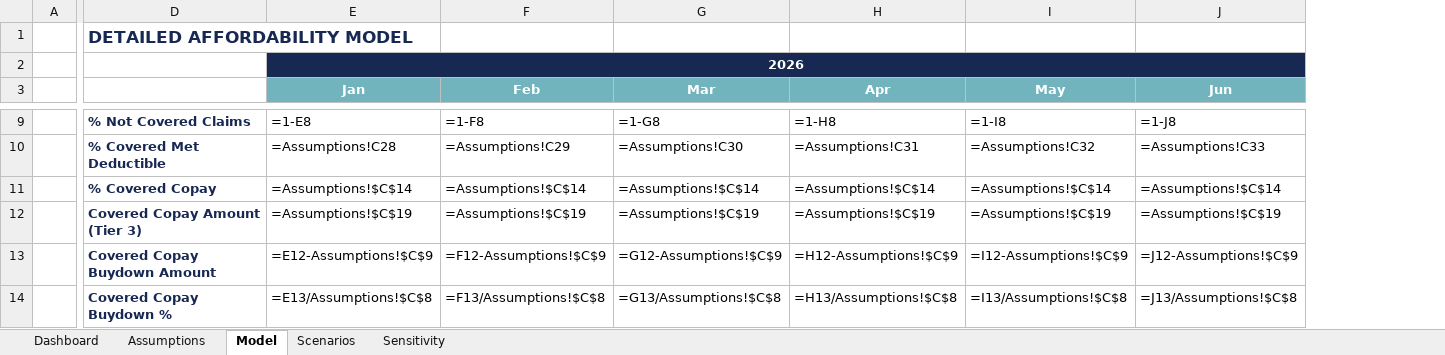
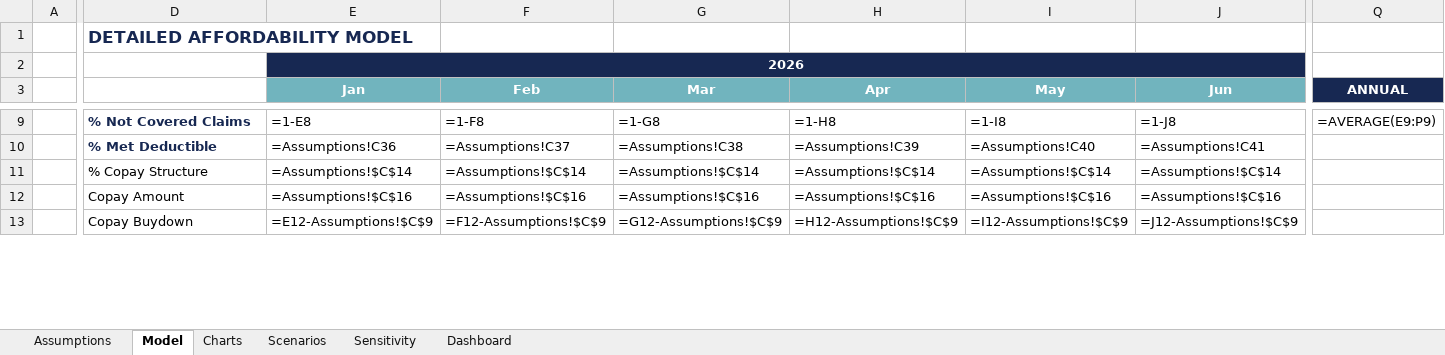
Before and after one commit to jferrante22/Cardamyst, an Excel workbook: Cardamyst Affordability Model.xlsx, sheet Model, drawn as a sheet; only a part is shown, gaps mark what is left out; values as stored, in another font and other column widths than the file's, no borders; formulas without a stored value are shown as written; charts and pictures not drawn; removed rows and columns are numbered as before the commit, all else as after; rows hold the shown columns only; the diff covers the shown part only; the diff names each change by its address in the sheet, - before the commit and + after, or states it on an @@ line.

```diff
--- a/Cardamyst Affordability Model.xlsx (sheet Model)
+++ b/Cardamyst Affordability Model.xlsx (sheet Model)
+sheet tab: Charts
@@ sheet tab order changed: Assumptions | Model | Charts | Scenarios | Sensitivity | Dashboard @@
+column Q (ANNUAL), row 9: =AVERAGE(E9:P9)
-D10: % Covered Met Deductible
+D10: % Met Deductible
-E10 (Jan): =Assumptions!C28
+E10 (Jan): =Assumptions!C36
-F10 (Feb): =Assumptions!C29
+F10 (Feb): =Assumptions!C37
-G10 (Mar): =Assumptions!C30
+G10 (Mar): =Assumptions!C38
-H10 (Apr): =Assumptions!C31
+H10 (Apr): =Assumptions!C39
-I10 (May): =Assumptions!C32
+I10 (May): =Assumptions!C40
-J10 (Jun): =Assumptions!C33
+J10 (Jun): =Assumptions!C41
-D11: % Covered Copay
+D11: % Copay Structure
@@ D11:D13 bold: on → off, text colour: #172852 → black @@
-D12: Covered Copay Amount (Tier 3)
+D12: Copay Amount
-E12 (Jan): =Assumptions!$C$19
+E12 (Jan): =Assumptions!$C$16
-F12 (Feb): =Assumptions!$C$19
+F12 (Feb): =Assumptions!$C$16
-G12 (Mar): =Assumptions!$C$19
+G12 (Mar): =Assumptions!$C$16
-H12 (Apr): =Assumptions!$C$19
+H12 (Apr): =Assumptions!$C$16
-I12 (May): =Assumptions!$C$19
+I12 (May): =Assumptions!$C$16
-J12 (Jun): =Assumptions!$C$19
+J12 (Jun): =Assumptions!$C$16
-D13: Covered Copay Buydown Amount
+D13: Copay Buydown
-row 14:  | Covered Copay Buydown % | =E13/Assumptions!$C$8 | =F13/Assumptions!$C$8 | =G13/Assumptions!$C$8 | =H13/Assumptions!$C$8 | =I13/Assumptions!$C$8 | =J13/Assumptions!$C$8
```
Also changed, not shown: 9 added rows, 17 removed rows, 96 edited cells and cell formats elsewhere in this sheet, sheet Sensitivity, sheet Dashboard, sheet Assumptions, sheet Scenarios, charts or pictures.
